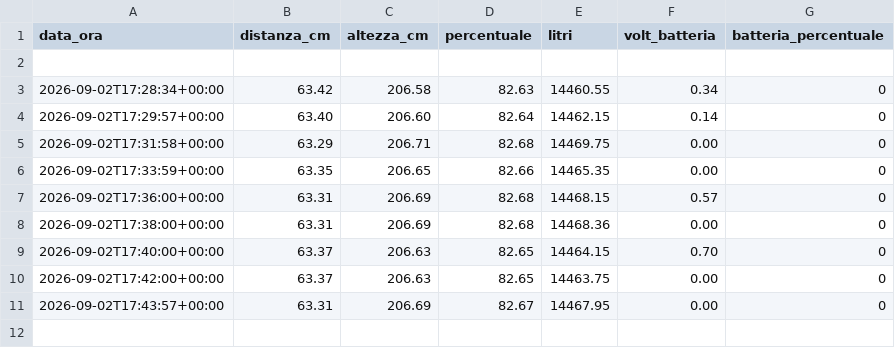
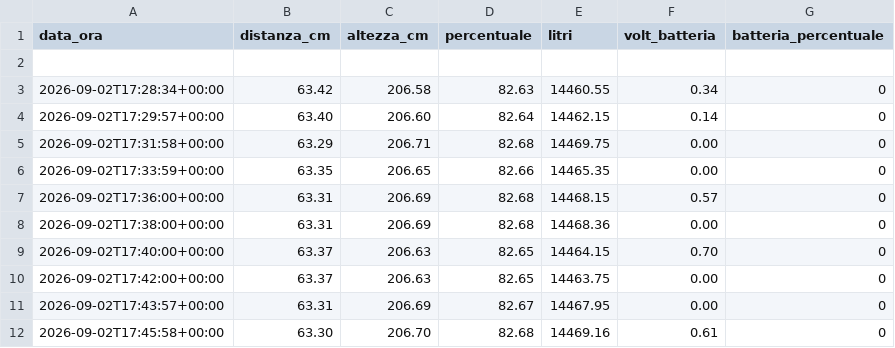
Before and after one commit to AndreCiav/cisterna-monitor, a CSV file: storico.csv, drawn as a sheet; the diff names each change by its address in the sheet, - before the commit and + after, or states it on an @@ line.

Commit message:
Nuova rilevazione storico

```diff
--- a/storico.csv
+++ b/storico.csv
+row 12: 2026-09-02T17:45:58+00:00 | 63.30 | 206.70 | 82.68 | 14469.16 | 0.61 | 0
```
